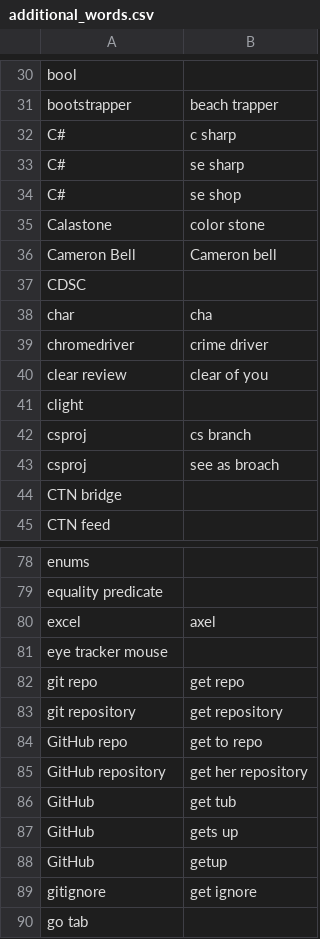
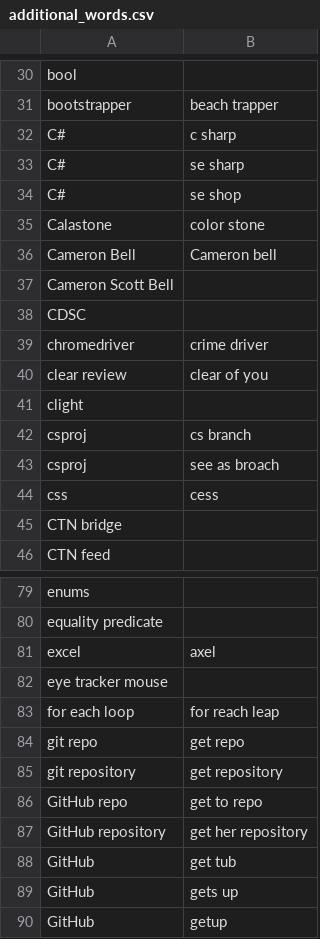
Before and after one commit to CameronSBell/knausj_talon, a CSV file: settings/additional_words.csv, drawn as a sheet; only a part is shown, gaps mark what is left out; the shorter side is filled out with more unchanged rows; removed rows and columns are numbered as before the commit, all else as after; the diff names each change by its address in the sheet, - before the commit and + after, or states it on an @@ line.

Commit message:
more additional words and words to replace

```diff
--- a/settings/additional_words.csv
+++ b/settings/additional_words.csv
+row 37: Cameron Scott Bell
-row 38: char | cha
+row 44: css | cess
+row 83: for each loop | for reach leap
```
Also changed, not shown: settings/words_to_replace.csv.
